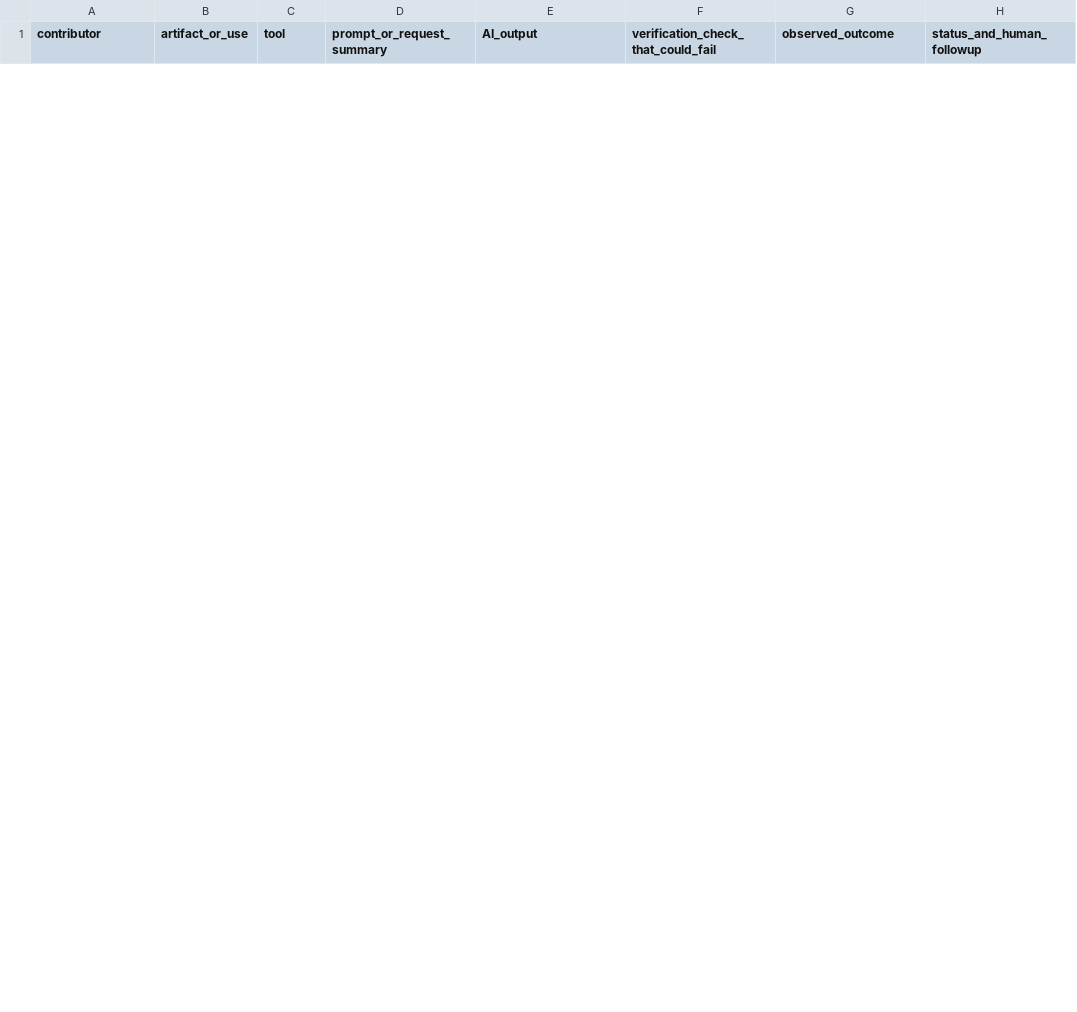
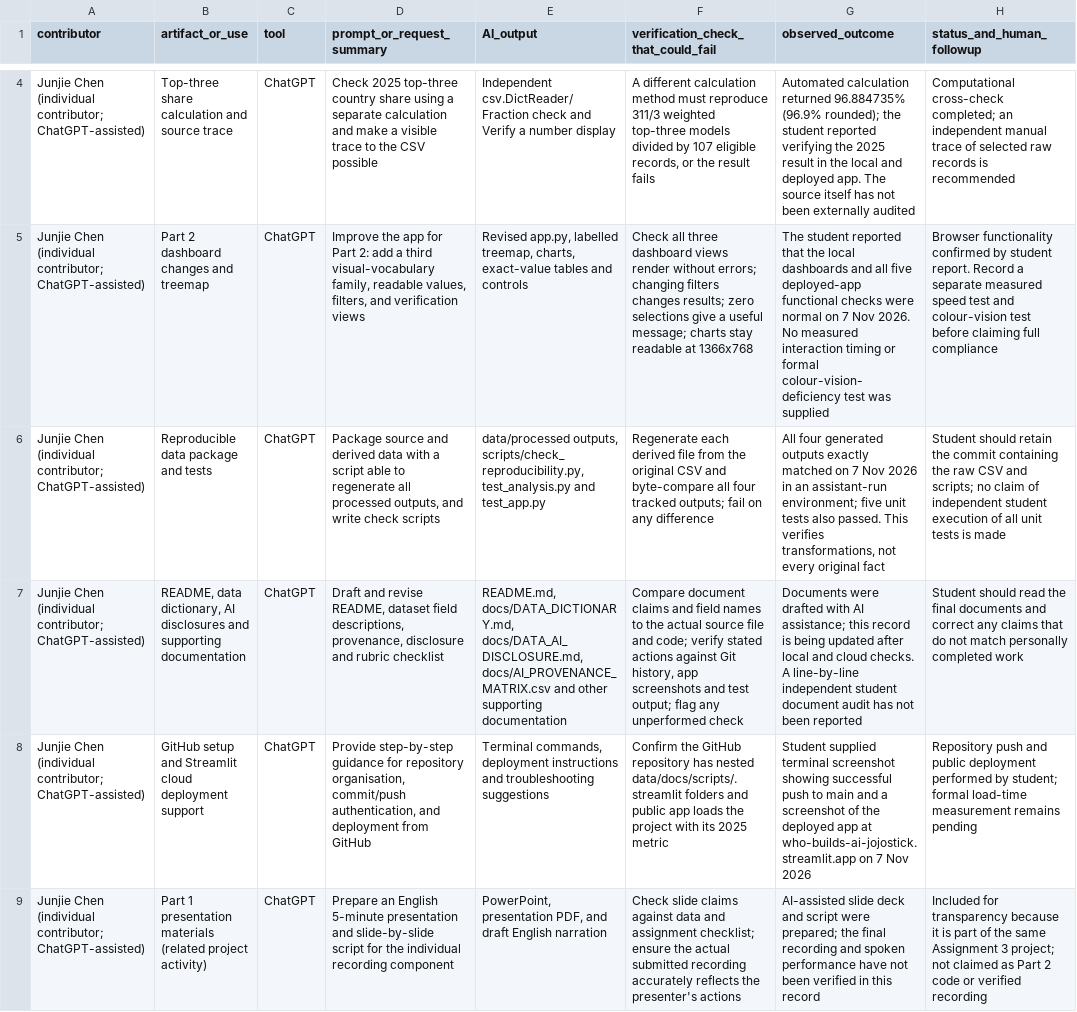
Before and after one commit to jojostick/Who-Builds-AI, a CSV file: docs/AI_PROVENANCE_MATRIX.csv, drawn as a sheet; only a part is shown, gaps mark what is left out; the diff covers the shown part only; the diff names each change by its address in the sheet, - before the commit and + after, or states it on an @@ line.

Commit message:
Update AI provenance and disclosure after deployment

```diff
--- a/docs/AI_PROVENANCE_MATRIX.csv
+++ b/docs/AI_PROVENANCE_MATRIX.csv
+row 4: Junjie Chen (individual contributor; ChatGPT-assisted) | Top-three share calculation and source trace | ChatGPT | Check 2025 top-three country share using a separate calculation and make a visible trace to the CSV possible | Independent csv.DictReader/Fraction check and Verify a number display | A different calculation method must reproduce 311/3 weighted top-three models divided by 107 eligible records, or the result fails | Automated calculation returned 96.884735% (96.9% rounded); the student reported verifying the 2025 result in the local and deployed app. The source itself has not been externally audited | Computational cross-check completed; an independent manual trace of selected raw records is recommended
+row 5: Junjie Chen (individual contributor; ChatGPT-assisted) | Part 2 dashboard changes and treemap | ChatGPT | Improve the app for Part 2: add a third visual-vocabulary family, readable values, filters, and verification views | Revised app.py, labelled treemap, charts, exact-value tables and controls | Check all three dashboard views render without errors; changing filters changes results; zero selections give a useful message; charts stay readable at 1366x768 | The student reported that the local dashboards and all five deployed-app functional checks were normal on 7 Nov 2026. No measured interaction timing or formal colour-vision-deficiency test was supplied | Browser functionality confirmed by student report. Record a separate measured speed test and colour-vision test before claiming full compliance
+row 6: Junjie Chen (individual contributor; ChatGPT-assisted) | Reproducible data package and tests | ChatGPT | Package source and derived data with a script able to regenerate all processed outputs, and write check scripts | data/processed outputs, scripts/check_reproducibility.py, test_analysis.py and test_app.py | Regenerate each derived file from the original CSV and byte-compare all four tracked outputs; fail on any difference | All four generated outputs exactly matched on 7 Nov 2026 in an assistant-run environment; five unit tests also passed. This verifies transformations, not every original fact | Student should retain the commit containing the raw CSV and scripts; no claim of independent student execution of all unit tests is made
+row 7: Junjie Chen (individual contributor; ChatGPT-assisted) | README, data dictionary, AI disclosures and supporting documentation | ChatGPT | Draft and revise README, dataset field descriptions, provenance, disclosure and rubric checklist | README.md, docs/DATA_DICTIONARY.md, docs/DATA_AI_DISCLOSURE.md, docs/AI_PROVENANCE_MATRIX.csv and other supporting documentation | Compare document claims and field names to the actual source file and code; verify stated actions against Git history, app screenshots and test output; flag any unperformed check | Documents were drafted with AI assistance; this record is being updated after local and cloud checks. A line-by-line independent student document audit has not been reported | Student should read the final documents and correct any claims that do not match personally completed work
+row 8: Junjie Chen (individual contributor; ChatGPT-assisted) | GitHub setup and Streamlit cloud deployment support | ChatGPT | Provide step-by-step guidance for repository organisation, commit/push authentication, and deployment from GitHub | Terminal commands, deployment instructions and troubleshooting suggestions | Confirm the GitHub repository has nested data/docs/scripts/.streamlit folders and public app loads the project with its 2025 metric | Student supplied terminal screenshot showing successful push to main and a screenshot of the deployed app at who-builds-ai-jojostick.streamlit.app on 7 Nov 2026 | Repository push and public deployment performed by student; formal load-time measurement remains pending
+row 9: Junjie Chen (individual contributor; ChatGPT-assisted) | Part 1 presentation materials (related project activity) | ChatGPT | Prepare an English 5-minute presentation and slide-by-slide script for the individual recording component | PowerPoint, presentation PDF, and draft English narration | Check slide claims against data and assignment checklist; ensure the actual submitted recording accurately reflects the presenter's actions | AI-assisted slide deck and script were prepared; the final recording and spoken performance have not been verified in this record | Included for transparency because it is part of the same Assignment 3 project; not claimed as Part 2 code or verified recording
```
Also changed, not shown: 2 added rows and 4 removed rows elsewhere in this file, 2 other files.
